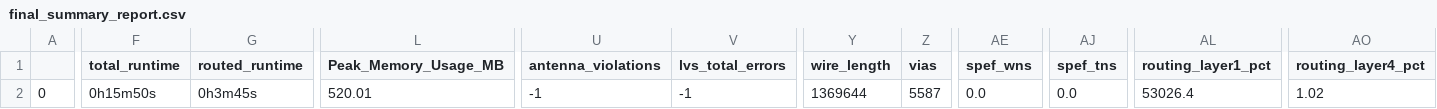
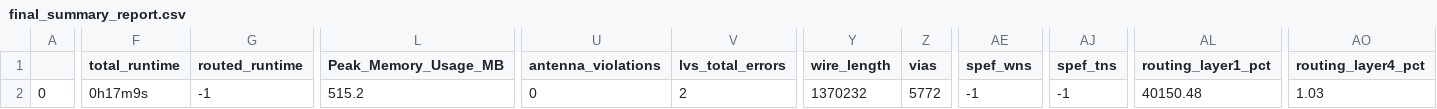
Before and after one commit to navan93/riscduino, a CSV file: signoff/user_project_wrapper/final_summary_report.csv, drawn as a sheet; only a part is shown, gaps mark what is left out; the diff covers the shown part only; the diff names each change by its address in the sheet, - before the commit and + after, or states it on an @@ line.

```diff
--- a/signoff/user_project_wrapper/final_summary_report.csv
+++ b/signoff/user_project_wrapper/final_summary_report.csv
-F2 (total_runtime): 0h15m50s
+F2 (total_runtime): 0h17m9s
-G2 (routed_runtime): 0h3m45s
+G2 (routed_runtime): -1
-L2 (Peak_Memory_Usage_MB): 520.01
+L2 (Peak_Memory_Usage_MB): 515.2
-U2 (antenna_violations): -1
+U2 (antenna_violations): 0
-V2 (lvs_total_errors): -1
+V2 (lvs_total_errors): 2
-Y2 (wire_length): 1369644
+Y2 (wire_length): 1370232
-Z2 (vias): 5587
+Z2 (vias): 5772
-AE2 (spef_wns): 0.0
+AE2 (spef_wns): -1
-AJ2 (spef_tns): 0.0
+AJ2 (spef_tns): -1
-AL2 (routing_layer1_pct): 53026.4
+AL2 (routing_layer1_pct): 40150.48
-AO2 (routing_layer4_pct): 1.02
+AO2 (routing_layer4_pct): 1.03
```
Also changed, not shown: 10 edited cells elsewhere in this file, signoff/pinmux/final_summary_report.csv, signoff/qspim/final_summary_report.csv, 44 other files.
